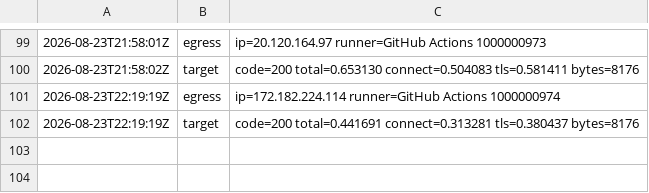
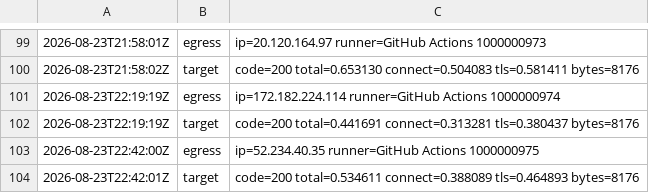
Before and after one commit to BenLangmead/snaptron-uptime-probe, a TSV file: results/2026-08-23.tsv, drawn as a sheet; only a part is shown, gaps mark what is left out.

Commit message:
probe 2026-08-23T22:42:01Z

```diff
--- a/results/2026-08-23.tsv
+++ b/results/2026-08-23.tsv
@@ -102 +102,3 @@
 2026-08-23T22:19:19Z	target	code=200 total=0.441691 connect=0.313281 tls=0.380437 bytes=8176
+2026-08-23T22:42:00Z	egress	ip=52.234.40.35 runner=GitHub Actions 1000000975
+2026-08-23T22:42:01Z	target	code=200 total=0.534611 connect=0.388089 tls=0.464893 bytes=8176
```
